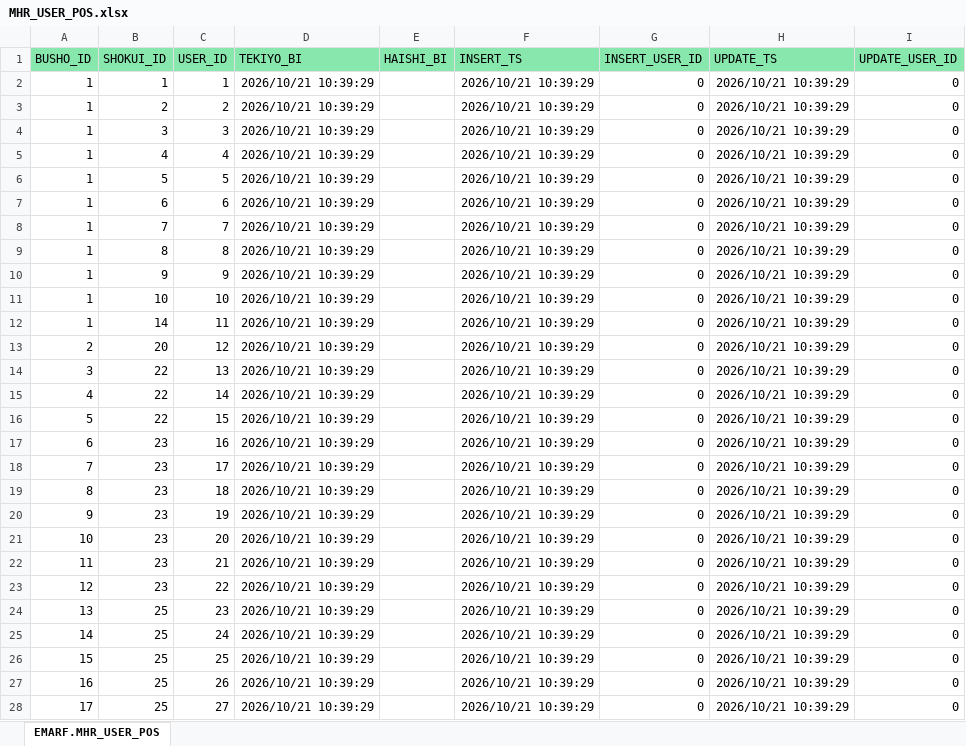
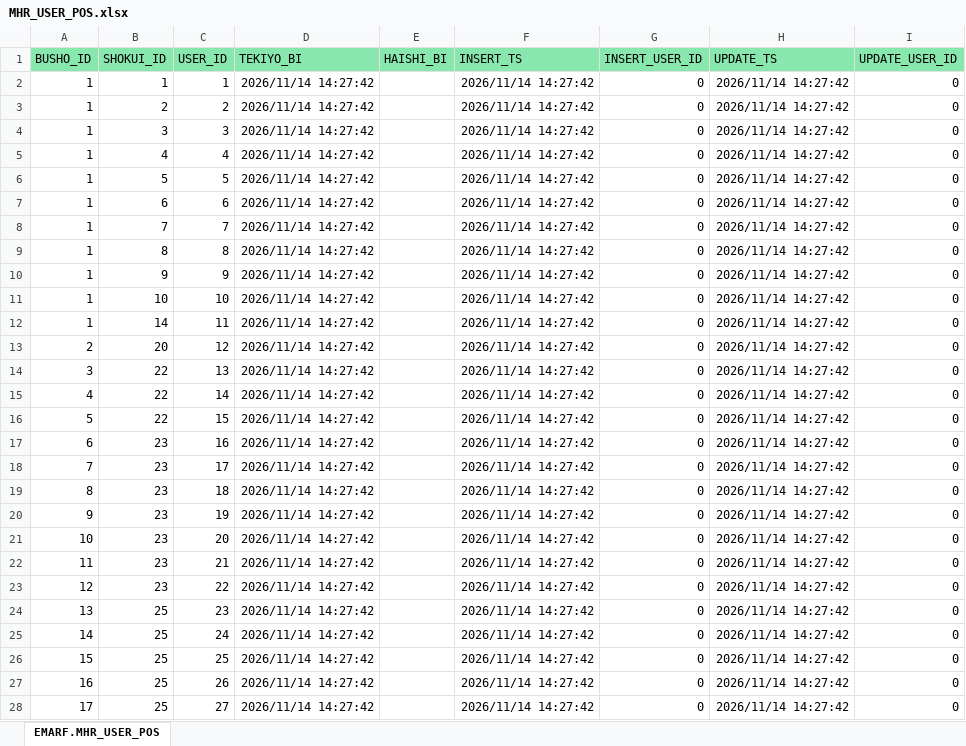
Before and after one commit to emarfkrow/sample, an Excel workbook: .schema/MHR_USER_POS.xlsx, sheet EMARF.MHR_USER_POS, drawn as a sheet; only a part is shown; values as stored, in another font and other column widths than the file's, no borders; the diff covers the shown part only; the diff names each change by its address in the sheet, - before the commit and + after, or states it on an @@ line.

```diff
--- a/.schema/MHR_USER_POS.xlsx (sheet EMARF.MHR_USER_POS)
+++ b/.schema/MHR_USER_POS.xlsx (sheet EMARF.MHR_USER_POS)
-D2:D28 (TEKIYO_BI): 2026/10/21 10:39:29
+D2:D28 (TEKIYO_BI): 2026/11/14 14:27:42
-F2:F28 (INSERT_TS): 2026/10/21 10:39:29
+F2:F28 (INSERT_TS): 2026/11/14 14:27:42
-H2:H28 (UPDATE_TS): 2026/10/21 10:39:29
+H2:H28 (UPDATE_TS): 2026/11/14 14:27:42
```
Also changed, not shown: 138 edited cells elsewhere in this sheet, .schema/MHR_BUSHO.xlsx, .schema/MHR_SHOKUI.xlsx, 5 other files.
